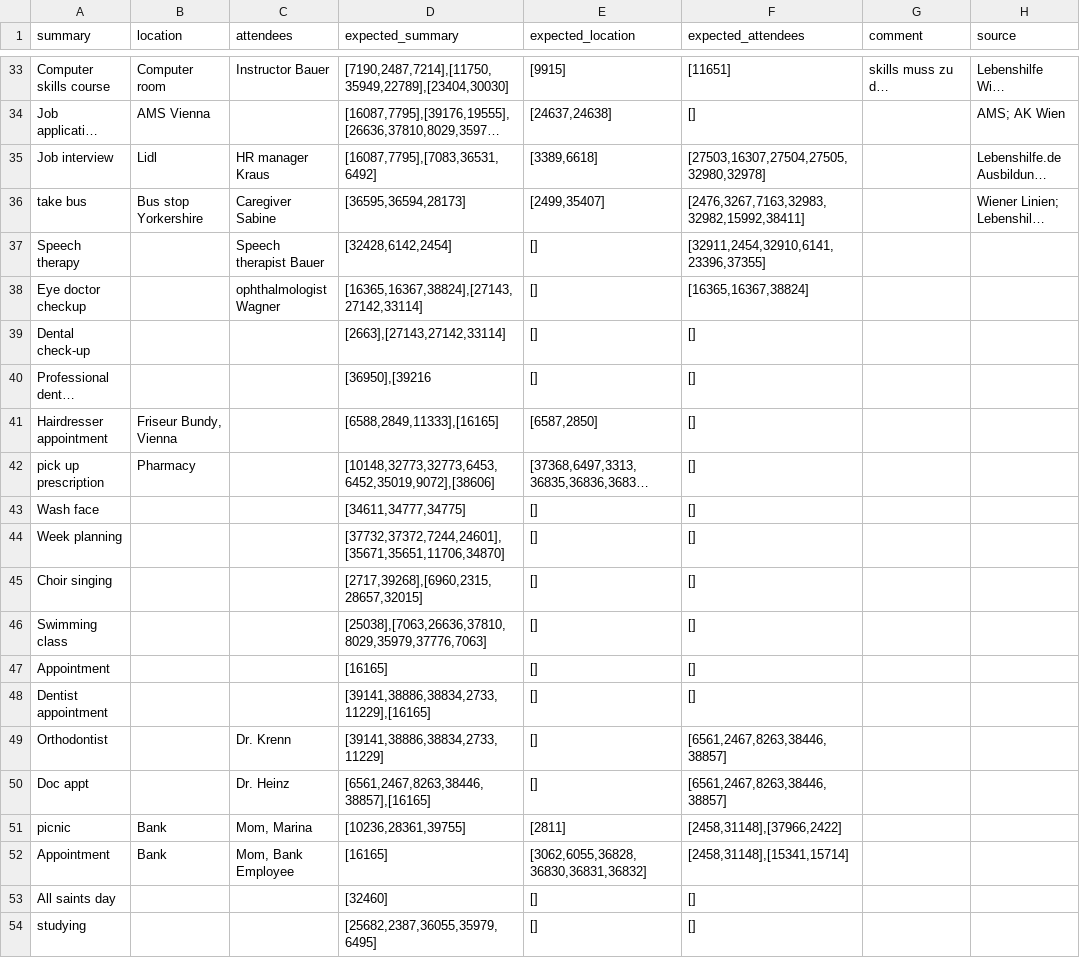
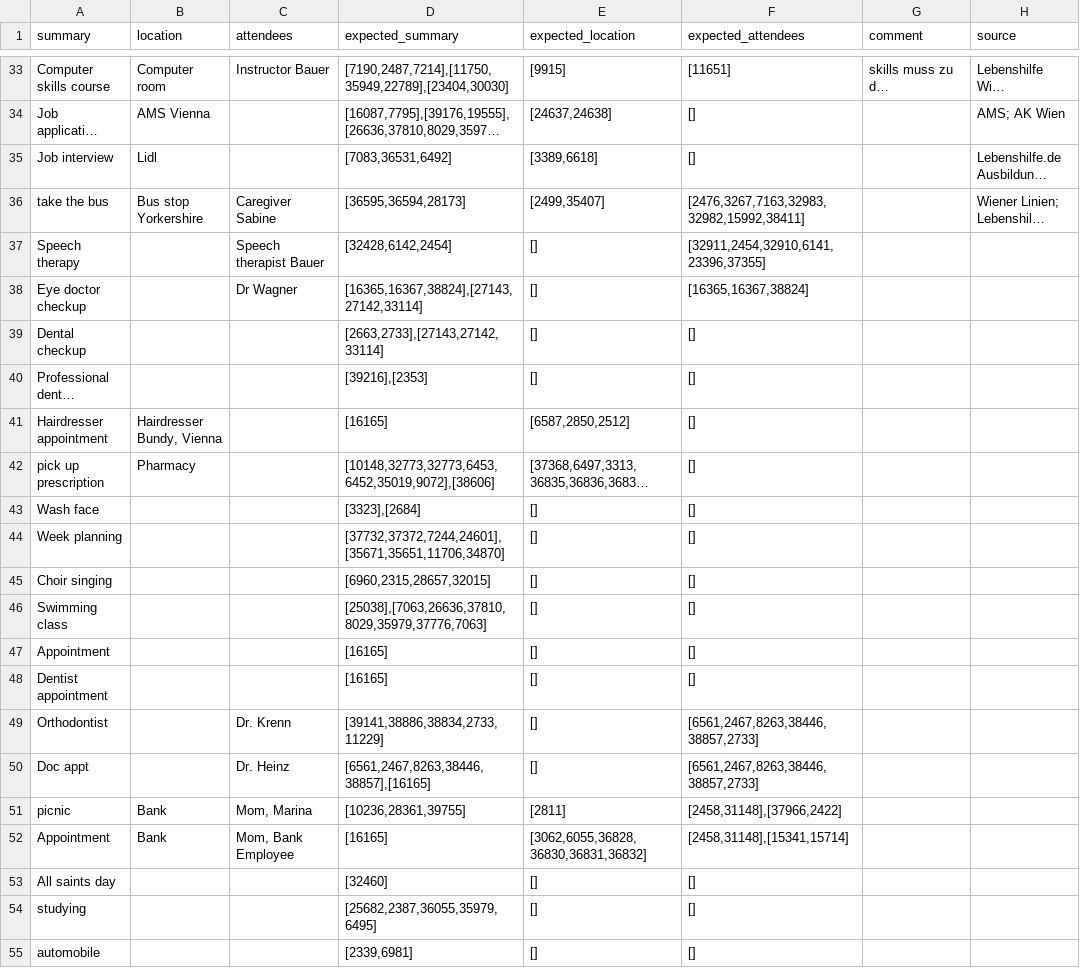
Before and after one commit to flohoch/Calendar-Text-to-Picto-Translation, a CSV file: data/input/calendar_entries_en.csv, drawn as a sheet; only a part is shown, gaps mark what is left out; long unchanged cells end in …; the diff covers the shown part only; the diff names each change by its address in the sheet, - before the commit and + after, or states it on an @@ line.

```diff
--- a/data/input/calendar_entries_en.csv
+++ b/data/input/calendar_entries_en.csv
-C35 (attendees): HR manager Kraus
+C35 (attendees): (empty)
-D35 (expected_summary): [16087,7795],[7083,36531,6492]
+D35 (expected_summary): [7083,36531,6492]
-F35 (expected_attendees): [27503,16307,27504,27505,32980,32978]
+F35 (expected_attendees): []
-A36 (summary): take bus
+A36 (summary): take the bus
-C38 (attendees): ophthalmologist Wagner
+C38 (attendees): Dr Wagner
-A39 (summary): Dental check-up
+A39 (summary): Dental checkup
-D39 (expected_summary): [2663],[27143,27142,33114]
+D39 (expected_summary): [2663,2733],[27143,27142,33114]
-D40 (expected_summary): [36950],[39216
+D40 (expected_summary): [39216],[2353]
-B41 (location): Friseur Bundy, Vienna
+B41 (location): Hairdresser Bundy, Vienna
-D41 (expected_summary): [6588,2849,11333],[16165]
+D41 (expected_summary): [16165]
-E41 (expected_location): [6587,2850]
+E41 (expected_location): [6587,2850,2512]
-D43 (expected_summary): [34611,34777,34775]
+D43 (expected_summary): [3323],[2684]
-D45 (expected_summary): [2717,39268],[6960,2315,28657,32015]
+D45 (expected_summary): [6960,2315,28657,32015]
-D48 (expected_summary): [39141,38886,38834,2733,11229],[16165]
+D48 (expected_summary): [16165]
-F49:F50 (expected_attendees): [6561,2467,8263,38446,38857]
+F49:F50 (expected_attendees): [6561,2467,8263,38446,38857,2733]
+row 55: automobile |  |  | [2339,6981] | [] | []
```
Also changed, not shown: 18 edited cells elsewhere in this file, data/input/calendar_entries_de.csv, 12 other files.
